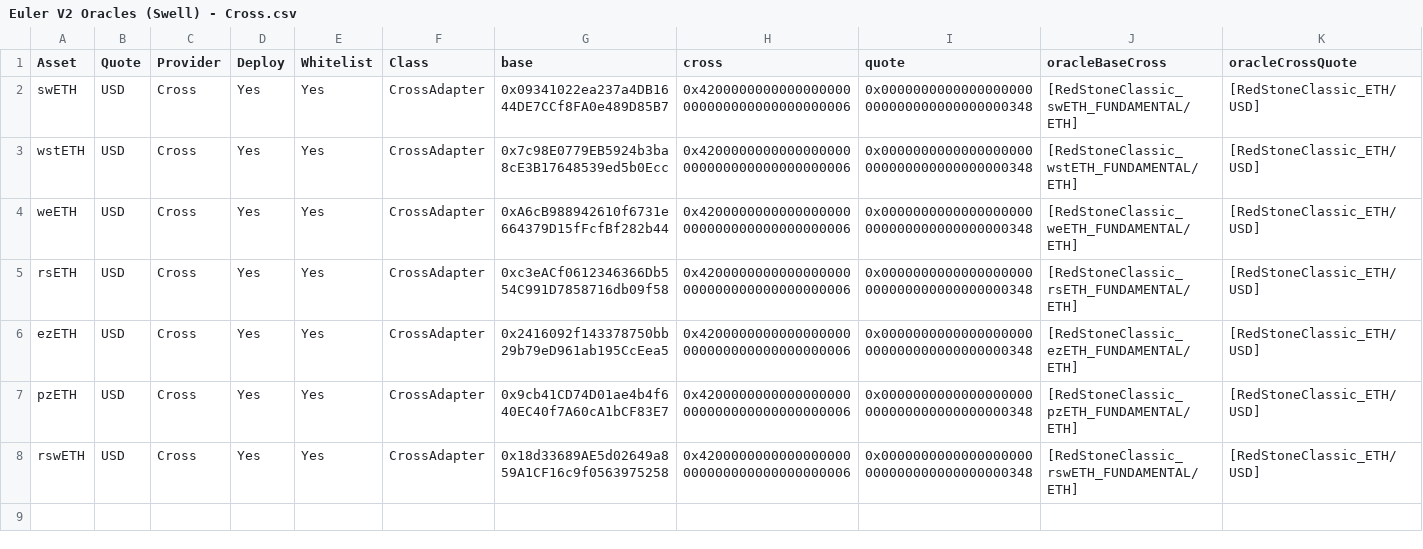
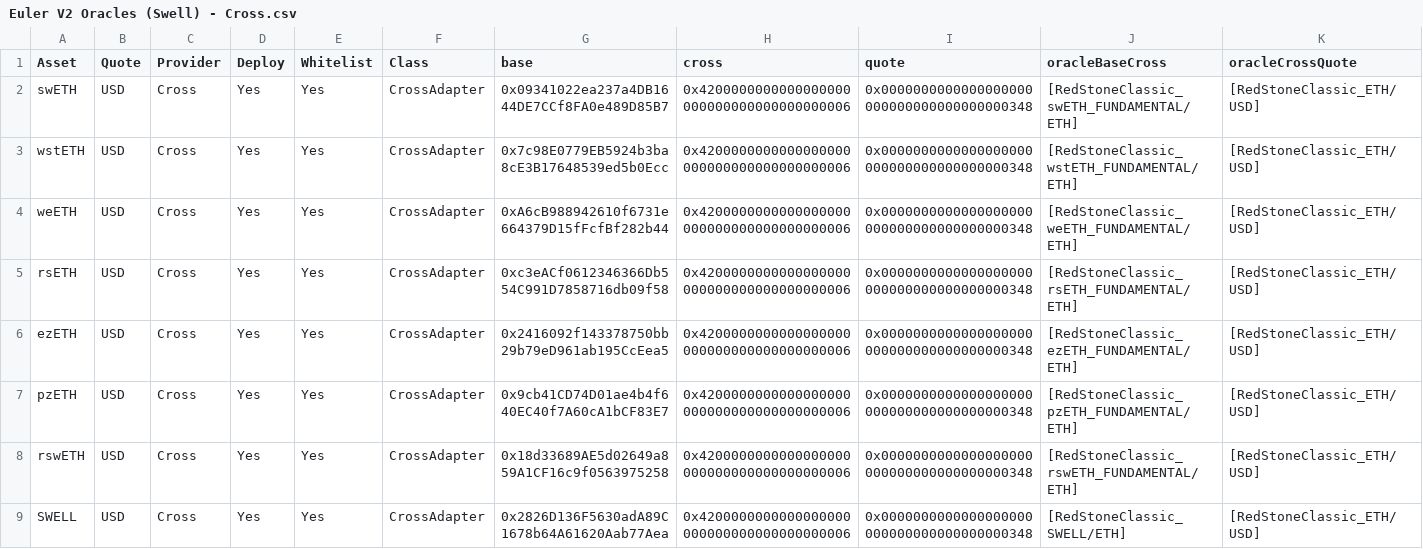
Before and after one commit to euler-xyz/evk-periphery, a CSV file: script/production/swell/oracleAdapters/Euler V2 Oracles (Swell) - Cross.csv, drawn as a sheet; the diff names each change by its address in the sheet, - before the commit and + after, or states it on an @@ line.

```diff
--- a/script/production/swell/oracleAdapters/Euler V2 Oracles (Swell) - Cross.csv
+++ b/script/production/swell/oracleAdapters/Euler V2 Oracles (Swell) - Cross.csv
+row 9: SWELL | USD | Cross | Yes | Yes | CrossAdapter | 0x2826D136F5630adA89C1678b64A61620Aab77Aea | 0x4200000000000000000000000000000000000006 | 0x0000000000000000000000000000000000000348 | [RedStoneClassic_SWELL/ETH] | [RedStoneClassic_ETH/USD]
```
Also changed, not shown: script/production/swell/oracleAdapters/Euler V2 Oracles (Swell) - RedStone Classic (Push).csv, 2 other files.
